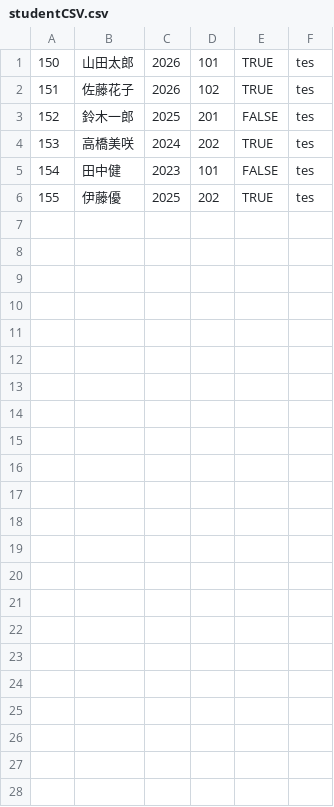
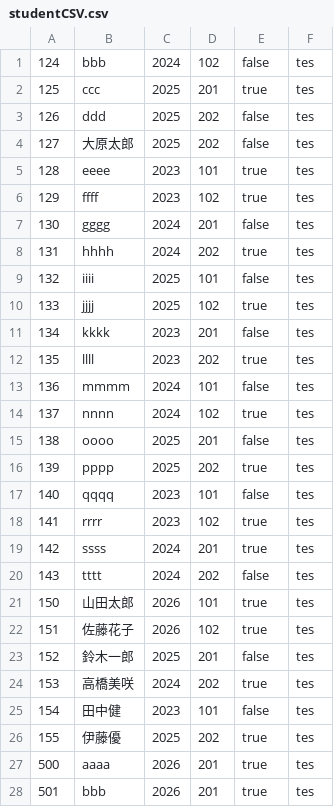
Before and after one commit to mm-miu/kaihatsu, a CSV file: studentCSV.csv, drawn as a sheet.

```diff
--- a/studentCSV.csv
+++ b/studentCSV.csv
@@ -1,6 +1,28 @@
-150,山田太郎,2026,101,TRUE,tes
-151,佐藤花子,2026,102,TRUE,tes
-152,鈴木一郎,2025,201,FALSE,tes
-153,高橋美咲,2024,202,TRUE,tes
-154,田中健,2023,101,FALSE,tes
-155,伊藤優,2025,202,TRUE,tes
+124,bbb,2024,102,false,tes
+125,ccc,2025,201,true,tes
+126,ddd,2025,202,false,tes
+127,大原太郎,2025,202,false,tes
+128,eeee,2023,101,true,tes
+129,ffff,2023,102,true,tes
+130,gggg,2024,201,false,tes
+131,hhhh,2024,202,true,tes
+132,iiii,2025,101,false,tes
+133,jjjj,2025,102,true,tes
+134,kkkk,2023,201,false,tes
+135,llll,2023,202,true,tes
+136,mmmm,2024,101,false,tes
+137,nnnn,2024,102,true,tes
+138,oooo,2025,201,false,tes
+139,pppp,2025,202,true,tes
+140,qqqq,2023,101,false,tes
+141,rrrr,2023,102,true,tes
+142,ssss,2024,201,true,tes
+143,tttt,2024,202,false,tes
+150,山田太郎,2026,101,true,tes
+151,佐藤花子,2026,102,true,tes
+152,鈴木一郎,2025,201,false,tes
+153,高橋美咲,2024,202,true,tes
+154,田中健,2023,101,false,tes
+155,伊藤優,2025,202,true,tes
+500,aaaa,2026,201,true,tes
+501,bbb,2026,201,true,tes
```
Also changed, not shown: 5 other files.
